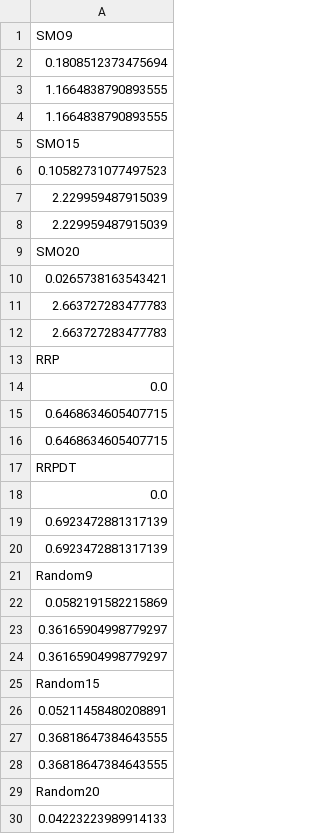
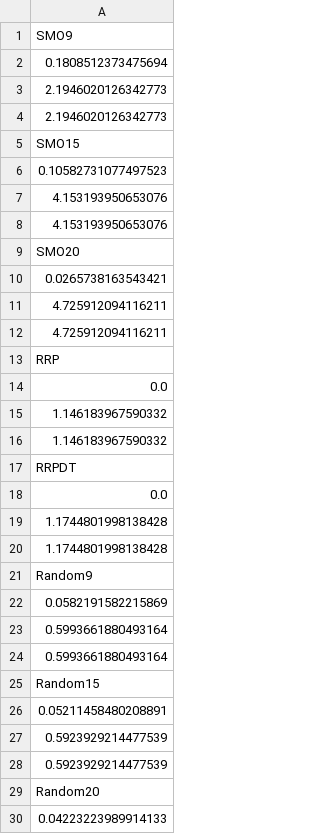
Before and after one commit to ase-spring24-team/project, a CSV file: data/SS-A/random_forest/optimization_stats/stats.csv, drawn as a sheet; only a part is shown; the diff covers the shown part only.

```diff
--- a/data/SS-A/random_forest/optimization_stats/stats.csv
+++ b/data/SS-A/random_forest/optimization_stats/stats.csv
@@ -2,28 +2,28 @@ SMO9
 0.1808512373475694
-1.1664838790893555
-1.1664838790893555
+2.1946020126342773
+2.1946020126342773
 SMO15
 0.10582731077497523
-2.229959487915039
-2.229959487915039
+4.153193950653076
+4.153193950653076
 SMO20
 0.0265738163543421
-2.663727283477783
-2.663727283477783
+4.725912094116211
+4.725912094116211
 RRP
 0.0
-0.6468634605407715
-0.6468634605407715
+1.146183967590332
+1.146183967590332
 RRPDT
 0.0
-0.6923472881317139
-0.6923472881317139
+1.1744801998138428
+1.1744801998138428
 Random9
 0.0582191582215869
-0.36165904998779297
-0.36165904998779297
+0.5993661880493164
+0.5993661880493164
 Random15
 0.05211458480208891
-0.36818647384643555
-0.36818647384643555
+0.5923929214477539
+0.5923929214477539
 Random20
```
Also changed, not shown: 8 edited cells elsewhere in this file, data/SS-A/ElasticNet/optimization_stats/stats.csv, 2 other files.
